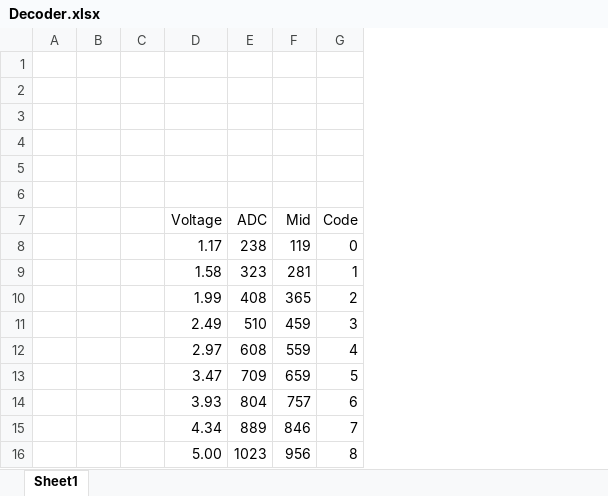
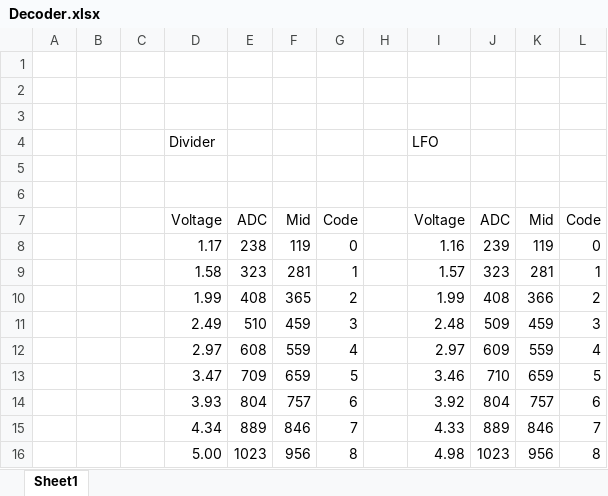
Before and after one commit to marangisto/LFO, an Excel workbook: Decoder.xlsx, sheet Sheet1, drawn as a sheet; values as stored, in another font and other column widths than the file's, no borders; the diff names each change by its address in the sheet, - before the commit and + after, or states it on an @@ line.

Commit message:
Updated calibrated spdts levels.

```diff
--- a/Decoder.xlsx (sheet Sheet1)
+++ b/Decoder.xlsx (sheet Sheet1)
+column H, empty
+column I, rows 4-16: LFO |  |  | Voltage | 1.16 | 1.57 | 1.99 | 2.48 | 2.97 | 3.46 | 3.92 | 4.33 | 4.98
+column J, rows 7-16: ADC | 239 | 323 | 408 | 509 | 609 | 710 | 804 | 889 | 1023
+column K, rows 7-16: Mid | 119 | 281 | 366 | 459 | 559 | 659 | 757 | 846 | 956
+column L, rows 7-16: Code | 0 | 1 | 2 | 3 | 4 | 5 | 6 | 7 | 8
-row 4: (empty)
+row 4:  |  |  | Divider |  |  |  |  | LFO
```
